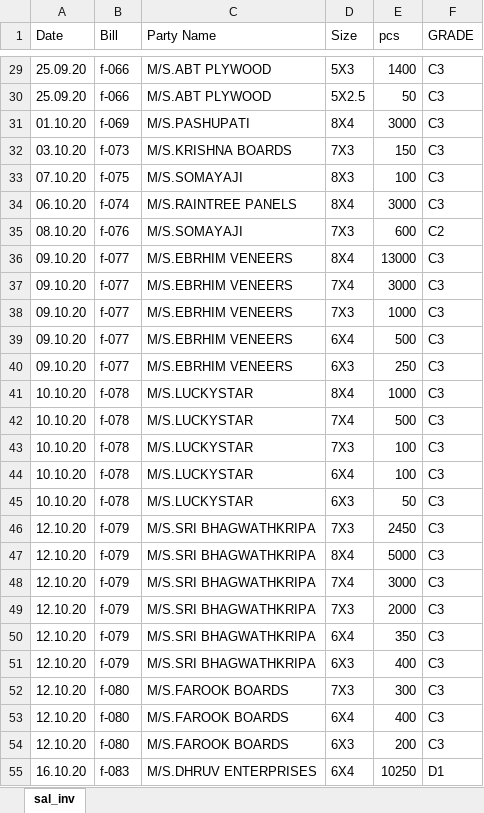
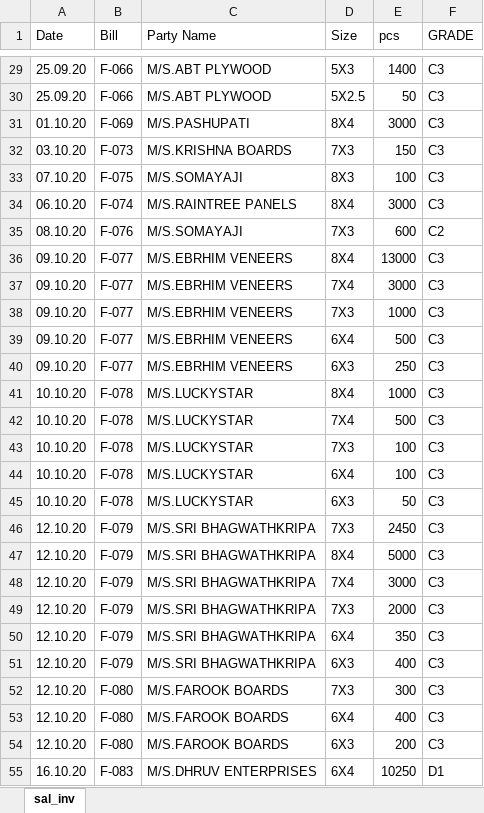
Before and after one commit to NeuronEnix/office-sim-ply, an Excel workbook: Invoice/sale_inv.xlsx, sheet sal_inv, drawn as a sheet; only a part is shown, gaps mark what is left out; values as stored, in another font and other column widths than the file's, no borders; the diff covers the shown part only; the diff names each change by its address in the sheet, - before the commit and + after, or states it on an @@ line.

```diff
--- a/Invoice/sale_inv.xlsx (sheet sal_inv)
+++ b/Invoice/sale_inv.xlsx (sheet sal_inv)
-B29:B30 (Bill): f-066
+B29:B30 (Bill): F-066
-B31 (Bill): f-069
+B31 (Bill): F-069
-B32 (Bill): f-073
+B32 (Bill): F-073
-B33 (Bill): f-075
+B33 (Bill): F-075
-B34 (Bill): f-074
+B34 (Bill): F-074
-B35 (Bill): f-076
+B35 (Bill): F-076
-B36:B40 (Bill): f-077
+B36:B40 (Bill): F-077
-B41:B45 (Bill): f-078
+B41:B45 (Bill): F-078
-B46:B51 (Bill): f-079
+B46:B51 (Bill): F-079
-B52:B54 (Bill): f-080
+B52:B54 (Bill): F-080
-B55 (Bill): f-083
+B55 (Bill): F-083
```
Also changed, not shown: 95 edited cells elsewhere in this sheet, Invoice/pur_inv.xlsx.
